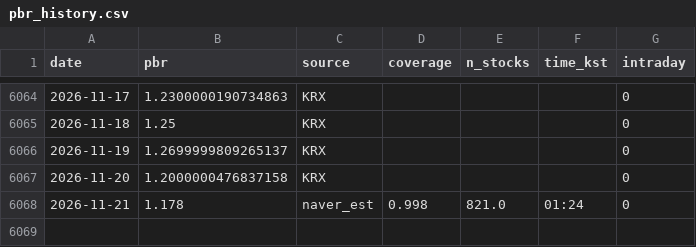
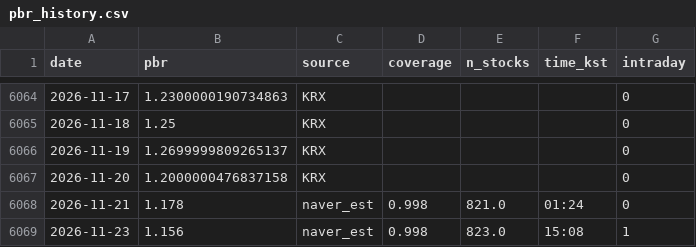
Before and after one commit to dangnani-pixel/kospi-bottom-model, a CSV file: pbr_history.csv, drawn as a sheet; only a part is shown, gaps mark what is left out; the diff names each change by its address in the sheet, - before the commit and + after, or states it on an @@ line.

```diff
--- a/pbr_history.csv
+++ b/pbr_history.csv
+row 6069: 2026-11-23 | 1.156 | naver_est | 0.998 | 823.0 | 15:08 | 1
```
Also changed, not shown: 1 other file.
